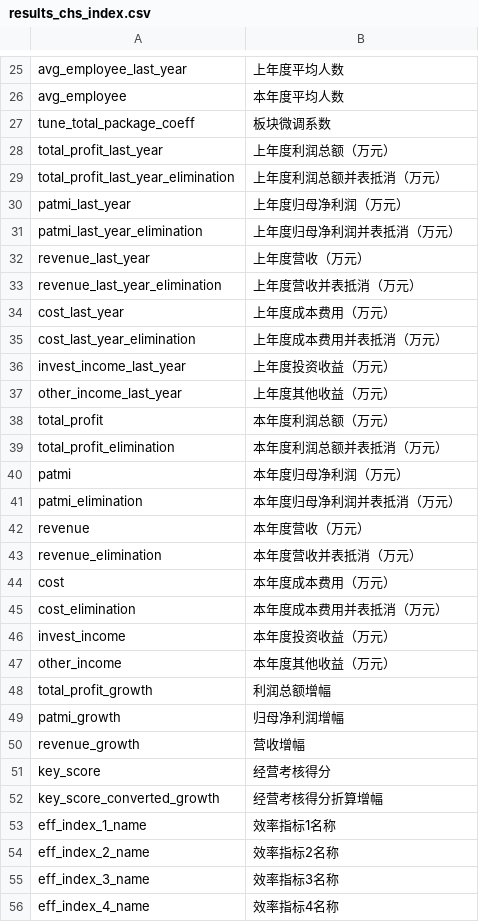
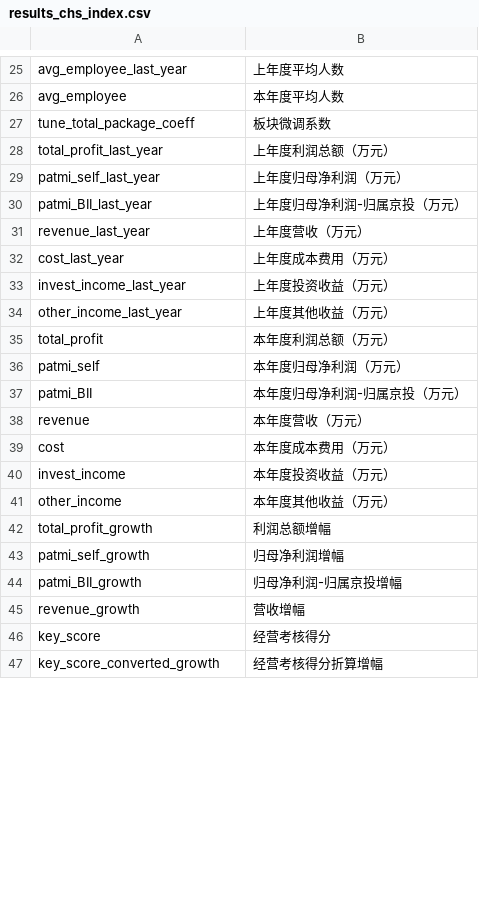
Before and after one commit to alpertSnow/wage_package_estimation, a CSV file: results_chs_index.csv, drawn as a sheet; only a part is shown, gaps mark what is left out; the diff covers the shown part only.

```diff
--- a/results_chs_index.csv
+++ b/results_chs_index.csv
@@ -28,9 +28,6 @@ tune_total_package_coeff,板块微调系数
 total_profit_last_year,上年度利润总额（万元）
-total_profit_last_year_elimination,上年度利润总额并表抵消（万元）
-patmi_last_year,上年度归母净利润（万元）
-patmi_last_year_elimination,上年度归母净利润并表抵消（万元）
+patmi_self_last_year,上年度归母净利润（万元）
+patmi_BII_last_year,上年度归母净利润-归属京投（万元）
 revenue_last_year,上年度营收（万元）
-revenue_last_year_elimination,上年度营收并表抵消（万元）
 cost_last_year,上年度成本费用（万元）
-cost_last_year_elimination,上年度成本费用并表抵消（万元）
 invest_income_last_year,上年度投资收益（万元）
@@ -38,9 +35,6 @@ other_income_last_year,上年度其他收益（万元）
 total_profit,本年度利润总额（万元）
-total_profit_elimination,本年度利润总额并表抵消（万元）
-patmi,本年度归母净利润（万元）
-patmi_elimination,本年度归母净利润并表抵消（万元）
+patmi_self,本年度归母净利润（万元）
+patmi_BII,本年度归母净利润-归属京投（万元）
 revenue,本年度营收（万元）
-revenue_elimination,本年度营收并表抵消（万元）
 cost,本年度成本费用（万元）
-cost_elimination,本年度成本费用并表抵消（万元）
 invest_income,本年度投资收益（万元）
@@ -48,3 +42,4 @@ other_income,本年度其他收益（万元）
 total_profit_growth,利润总额增幅
-patmi_growth,归母净利润增幅
+patmi_self_growth,归母净利润增幅
+patmi_BII_growth,归母净利润-归属京投增幅
 revenue_growth,营收增幅
@@ -52,5 +47 @@ key_score,经营考核得分
 key_score_converted_growth,经营考核得分折算增幅
-eff_index_1_name,效率指标1名称
-eff_index_2_name,效率指标2名称
-eff_index_3_name,效率指标3名称
-eff_index_4_name,效率指标4名称
```
Also changed, not shown: 3 removed rows, 8 moved rows and 8 edited cells elsewhere in this file, inputs.csv, 4 other files.
